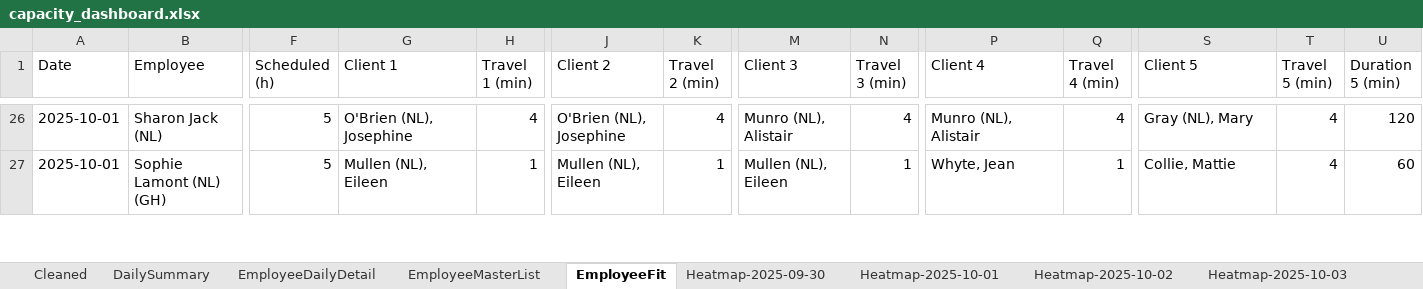
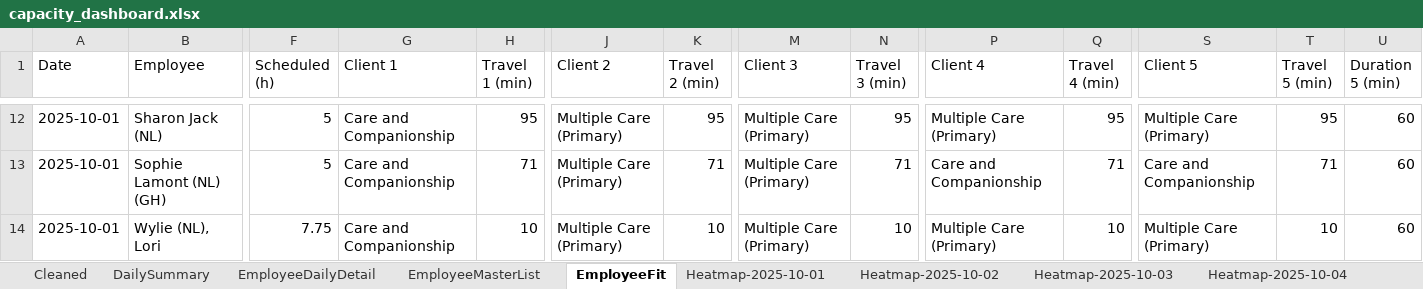
Before and after one commit to Mustansar-tech/CareCapacity, an Excel workbook: capacity_dashboard.xlsx, sheet EmployeeFit, drawn as a sheet; only a part is shown, gaps mark what is left out; values as stored, in another font and other column widths than the file's, no borders; addresses are those after the commit; rows hold the shown columns only; the diff covers the shown part only; the diff names each change by its address in the sheet, - before the commit and + after, or states it on an @@ line.

```diff
--- a/capacity_dashboard.xlsx (sheet EmployeeFit)
+++ b/capacity_dashboard.xlsx (sheet EmployeeFit)
-sheet tab: Heatmap-2025-09-30
-G12 (Client 1): O'Brien (NL), Josephine
+G12 (Client 1): Care and Companionship
-H12 (Travel 1 (min)): 4
+H12 (Travel 1 (min)): 95
-J12 (Client 2): O'Brien (NL), Josephine
+J12 (Client 2): Multiple Care (Primary)
-K12 (Travel 2 (min)): 4
+K12 (Travel 2 (min)): 95
-M12 (Client 3): Munro (NL), Alistair
+M12 (Client 3): Multiple Care (Primary)
-N12 (Travel 3 (min)): 4
+N12 (Travel 3 (min)): 95
-P12 (Client 4): Munro (NL), Alistair
+P12 (Client 4): Multiple Care (Primary)
-Q12 (Travel 4 (min)): 4
+Q12 (Travel 4 (min)): 95
-S12 (Client 5): Gray (NL), Mary
+S12 (Client 5): Multiple Care (Primary)
-T12 (Travel 5 (min)): 4
+T12 (Travel 5 (min)): 95
-U12 (Duration 5 (min)): 120
+U12 (Duration 5 (min)): 60
-G13 (Client 1): Mullen (NL), Eileen
+G13 (Client 1): Care and Companionship
-H13 (Travel 1 (min)): 1
+H13 (Travel 1 (min)): 71
-J13 (Client 2): Mullen (NL), Eileen
+J13 (Client 2): Multiple Care (Primary)
-K13 (Travel 2 (min)): 1
+K13 (Travel 2 (min)): 71
-M13 (Client 3): Mullen (NL), Eileen
+M13 (Client 3): Multiple Care (Primary)
-N13 (Travel 3 (min)): 1
+N13 (Travel 3 (min)): 71
-P13 (Client 4): Whyte, Jean
+P13 (Client 4): Care and Companionship
-Q13 (Travel 4 (min)): 1
+Q13 (Travel 4 (min)): 71
-S13 (Client 5): Collie, Mattie
+S13 (Client 5): Care and Companionship
-T13 (Travel 5 (min)): 4
+T13 (Travel 5 (min)): 71
+row 14: 2025-10-01 | Wylie (NL), Lori | 7.75 | Care and Companionship | 10 | Multiple Care (Primary) | 10 | Multiple Care (Primary) | 10 | Multiple Care (Primary) | 10 | Multiple Care (Primary) | 10 | 60
```
Also changed, not shown: 26 added rows, 55 removed rows and 248 edited cells elsewhere in this sheet, sheet Heatmap-2025-10-02, sheet Heatmap-2025-10-01, sheet Heatmap-2025-10-03, sheet EmployeeDailyDetail, sheet Cleaned, sheet Heatmap-2025-10-05, 2 more sheets, other sheet tabs.
